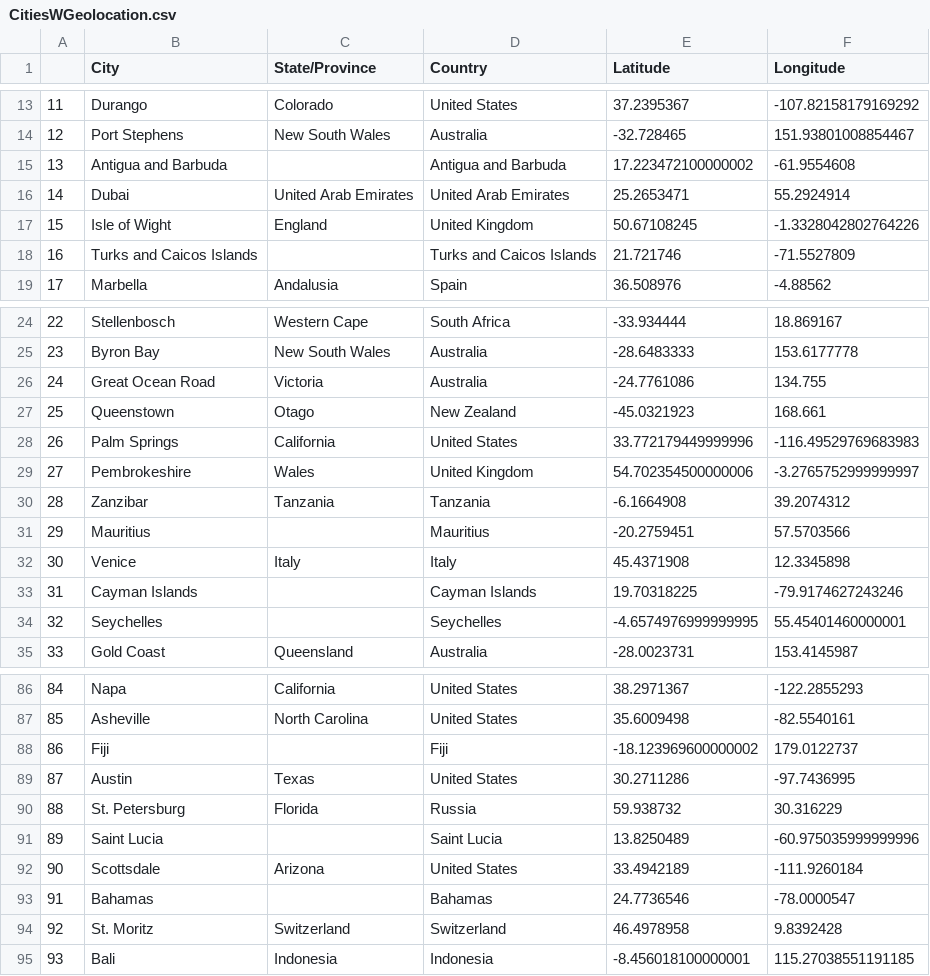
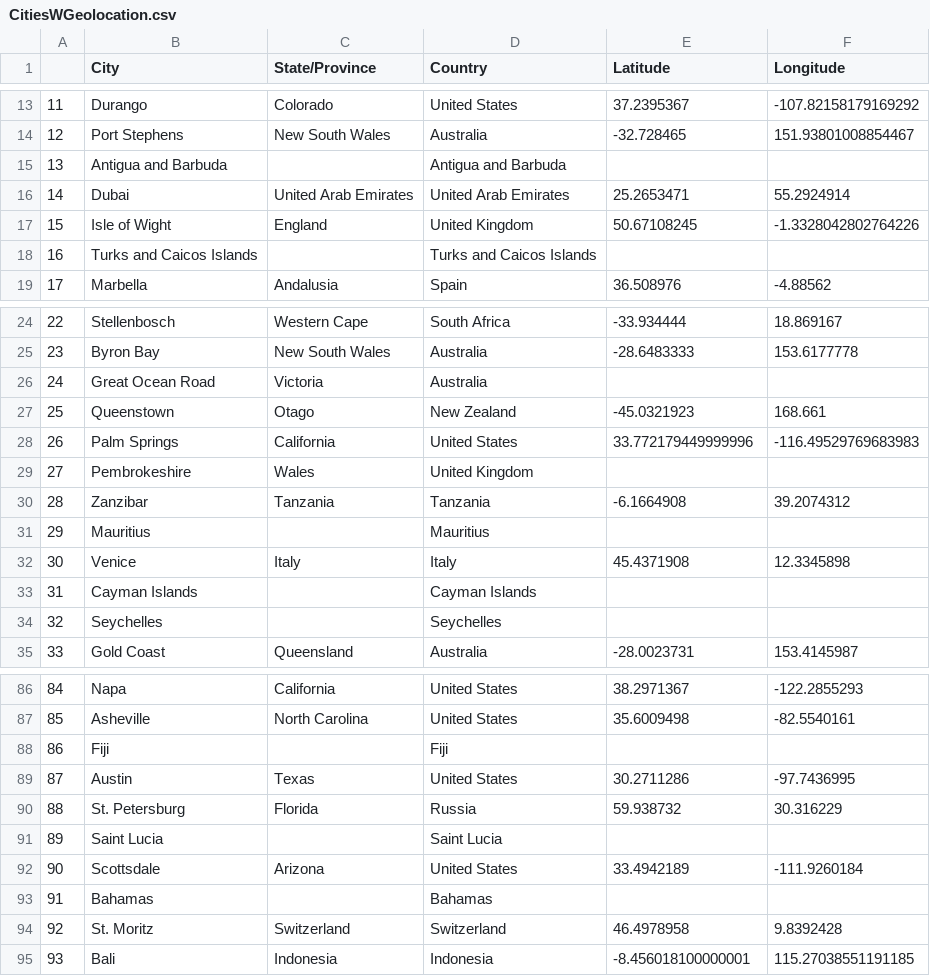
Before and after one commit to mugsiemx/honeymoon-dashboard, a CSV file: Resources/CitiesWGeolocation.csv, drawn as a sheet; only a part is shown, gaps mark what is left out; the diff covers the shown part only; the diff names each change by its address in the sheet, - before the commit and + after, or states it on an @@ line.

```diff
--- a/Resources/CitiesWGeolocation.csv
+++ b/Resources/CitiesWGeolocation.csv
-E15 (Latitude): 17.223472100000002
+E15 (Latitude): (empty)
-F15 (Longitude): -61.9554608
+F15 (Longitude): (empty)
-E18 (Latitude): 21.721746
+E18 (Latitude): (empty)
-F18 (Longitude): -71.5527809
+F18 (Longitude): (empty)
-E26 (Latitude): -24.7761086
+E26 (Latitude): (empty)
-F26 (Longitude): 134.755
+F26 (Longitude): (empty)
-E29 (Latitude): 54.702354500000006
+E29 (Latitude): (empty)
-F29 (Longitude): -3.2765752999999997
+F29 (Longitude): (empty)
-E31 (Latitude): -20.2759451
+E31 (Latitude): (empty)
-F31 (Longitude): 57.5703566
+F31 (Longitude): (empty)
-E33 (Latitude): 19.70318225
+E33 (Latitude): (empty)
-F33 (Longitude): -79.9174627243246
+F33 (Longitude): (empty)
-E34 (Latitude): -4.6574976999999995
+E34 (Latitude): (empty)
-F34 (Longitude): 55.45401460000001
+F34 (Longitude): (empty)
-E88 (Latitude): -18.123969600000002
+E88 (Latitude): (empty)
-F88 (Longitude): 179.0122737
+F88 (Longitude): (empty)
-E91 (Latitude): 13.8250489
+E91 (Latitude): (empty)
-F91 (Longitude): -60.975035999999996
+F91 (Longitude): (empty)
-E93 (Latitude): 24.7736546
+E93 (Latitude): (empty)
-F93 (Longitude): -78.0000547
+F93 (Longitude): (empty)
```
Also changed, not shown: 14 edited cells elsewhere in this file, Resources/FixedNulls.csv, Resources/TrynaBDifficult.csv, 2 other files.
